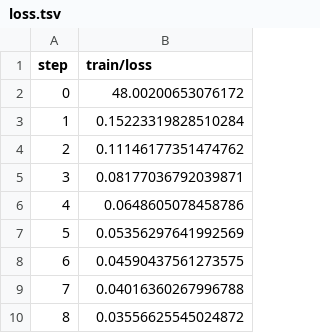
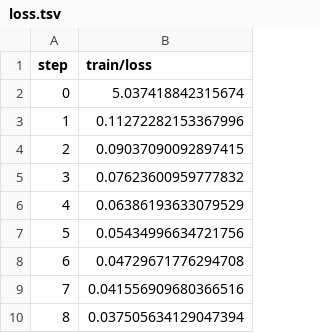
Before and after one commit to iterative/example-get-started-experiments, a TSV file: results/train/plots/metrics/train/loss.tsv, drawn as a sheet.

```diff
--- a/results/train/plots/metrics/train/loss.tsv
+++ b/results/train/plots/metrics/train/loss.tsv
@@ -1,10 +1,10 @@
 step	train/loss
-0	48.00200653076172
-1	0.15223319828510284
-2	0.11146177351474762
-3	0.08177036792039871
-4	0.0648605078458786
-5	0.05356297641992569
-6	0.04590437561273575
-7	0.04016360267996788
-8	0.03556625545024872
+0	5.037418842315674
+1	0.11272282153367996
+2	0.09037090092897415
+3	0.07623600959777832
+4	0.06386193633079529
+5	0.05434996634721756
+6	0.04729671776294708
+7	0.041556909680366516
+8	0.037505634129047394
```
Also changed, not shown: results/train/plots/metrics/dice_multi.tsv, results/train/plots/metrics/eval/loss.tsv, 21 other files.
